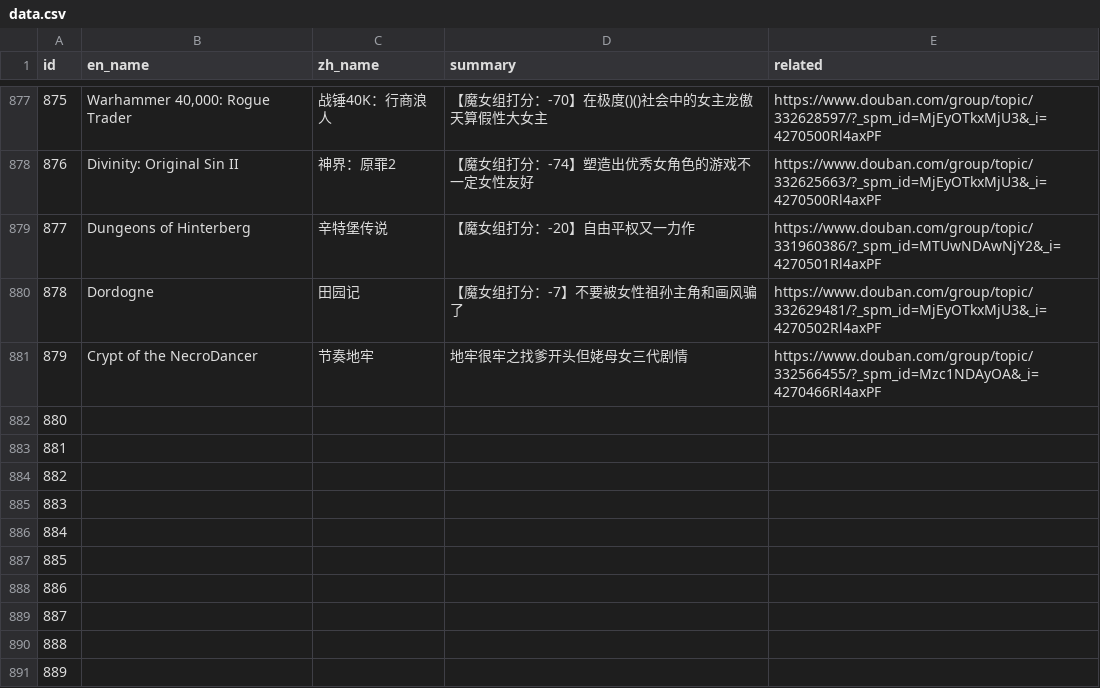
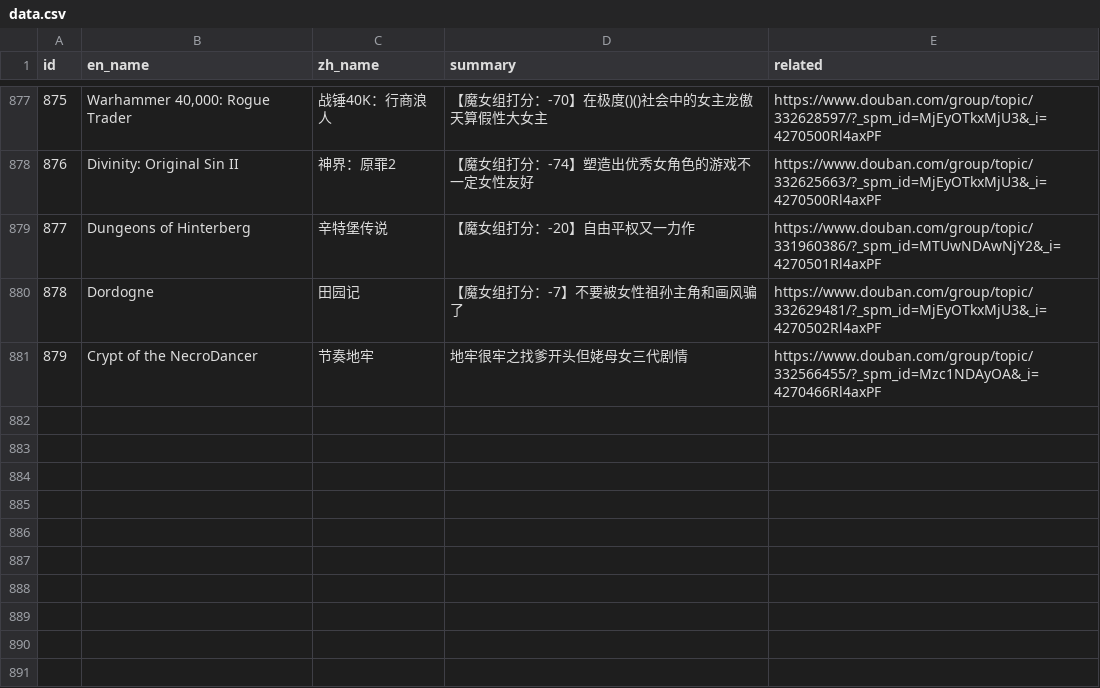
Before and after one commit to Baimu7777/fm_database, a CSV file: data.csv, drawn as a sheet; only a part is shown, gaps mark what is left out.

Commit message:
Update data.csv

```diff
--- a/data.csv
+++ b/data.csv
@@ -916,11 +916 @@
 879,Crypt of the NecroDancer,节奏地牢,地牢很牢之找爹开头但姥母女三代剧情,https://www.douban.com/group/topic/332566455/?_spm_id=Mzc1NDAyOA&_i=4270466Rl4axPF
-880,,,,
-881,,,,
-882,,,,
-883,,,,
-884,,,,
-885,,,,
-886,,,,
-887,,,,
-888,,,,
-889,,,,
```
